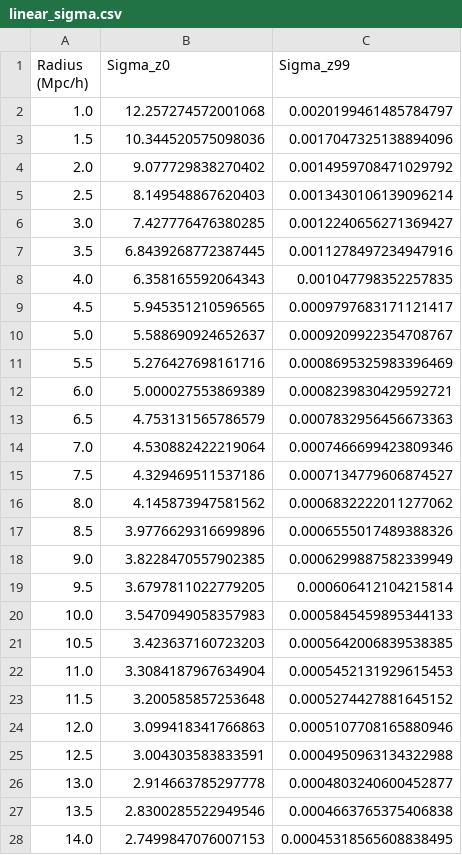
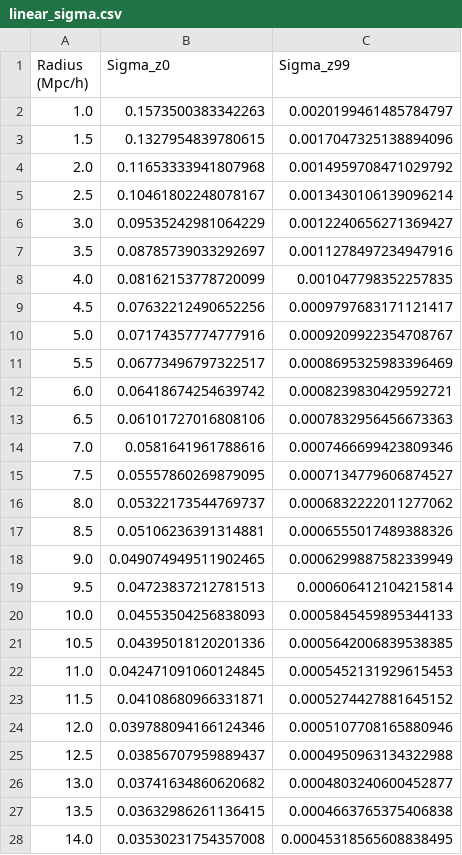
Before and after one commit to OlCrock/MPHYS, a CSV file: linear_sigma.csv, drawn as a sheet; only a part is shown; the diff covers the shown part only.

```diff
--- a/linear_sigma.csv
+++ b/linear_sigma.csv
@@ -1,28 +1,28 @@
 Radius (Mpc/h),Sigma_z0,Sigma_z99
-1.0,12.257274572001068,0.0020199461485784797
-1.5,10.344520575098036,0.0017047325138894096
-2.0,9.077729838270402,0.0014959708471029792
-2.5,8.149548867620403,0.0013430106139096214
-3.0,7.427776476380285,0.0012240656271369427
-3.5,6.8439268772387445,0.0011278497234947916
-4.0,6.358165592064343,0.001047798352257835
-4.5,5.945351210596565,0.0009797683171121417
-5.0,5.588690924652637,0.0009209922354708767
-5.5,5.276427698161716,0.0008695325983396469
-6.0,5.000027553869389,0.0008239830429592721
-6.5,4.753131565786579,0.0007832956456673363
-7.0,4.530882422219064,0.0007466699423809346
-7.5,4.329469511537186,0.0007134779606874527
-8.0,4.145873947581562,0.0006832222011277062
-8.5,3.9776629316699896,0.0006555017489388326
-9.0,3.8228470557902385,0.0006299887582339949
-9.5,3.6797811022779205,0.000606412104215814
-10.0,3.5470949058357983,0.0005845459895344133
-10.5,3.423637160723203,0.0005642006839538385
-11.0,3.3084187967634904,0.0005452131929615453
-11.5,3.200585857253648,0.0005274427881645152
-12.0,3.099418341766863,0.0005107708165880946
-12.5,3.004303583833591,0.0004950963134322988
-13.0,2.914663785297778,0.0004803240600452877
-13.5,2.8300285522949546,0.0004663765375406838
-14.0,2.7499847076007153,0.00045318565608838495
+1.0,0.1573500383342263,0.0020199461485784797
+1.5,0.1327954839780615,0.0017047325138894096
+2.0,0.11653333941807968,0.0014959708471029792
+2.5,0.10461802248078167,0.0013430106139096214
+3.0,0.09535242981064229,0.0012240656271369427
+3.5,0.08785739033292697,0.0011278497234947916
+4.0,0.08162153778720099,0.001047798352257835
+4.5,0.07632212490652256,0.0009797683171121417
+5.0,0.07174357774777916,0.0009209922354708767
+5.5,0.06773496797322517,0.0008695325983396469
+6.0,0.06418674254639742,0.0008239830429592721
+6.5,0.06101727016808106,0.0007832956456673363
+7.0,0.0581641961788616,0.0007466699423809346
+7.5,0.05557860269879095,0.0007134779606874527
+8.0,0.05322173544769737,0.0006832222011277062
+8.5,0.05106236391314881,0.0006555017489388326
+9.0,0.049074949511902465,0.0006299887582339949
+9.5,0.04723837212781513,0.000606412104215814
+10.0,0.04553504256838093,0.0005845459895344133
+10.5,0.04395018120201336,0.0005642006839538385
+11.0,0.042471091060124845,0.0005452131929615453
+11.5,0.04108680966331871,0.0005274427881645152
+12.0,0.039788094166124346,0.0005107708165880946
+12.5,0.03856707959889437,0.0004950963134322988
+13.0,0.03741634860620682,0.0004803240600452877
+13.5,0.03632986261136415,0.0004663765375406838
+14.0,0.03530231754357008,0.00045318565608838495
```
Also changed, not shown: 74 edited cells elsewhere in this file, 1 other file.
